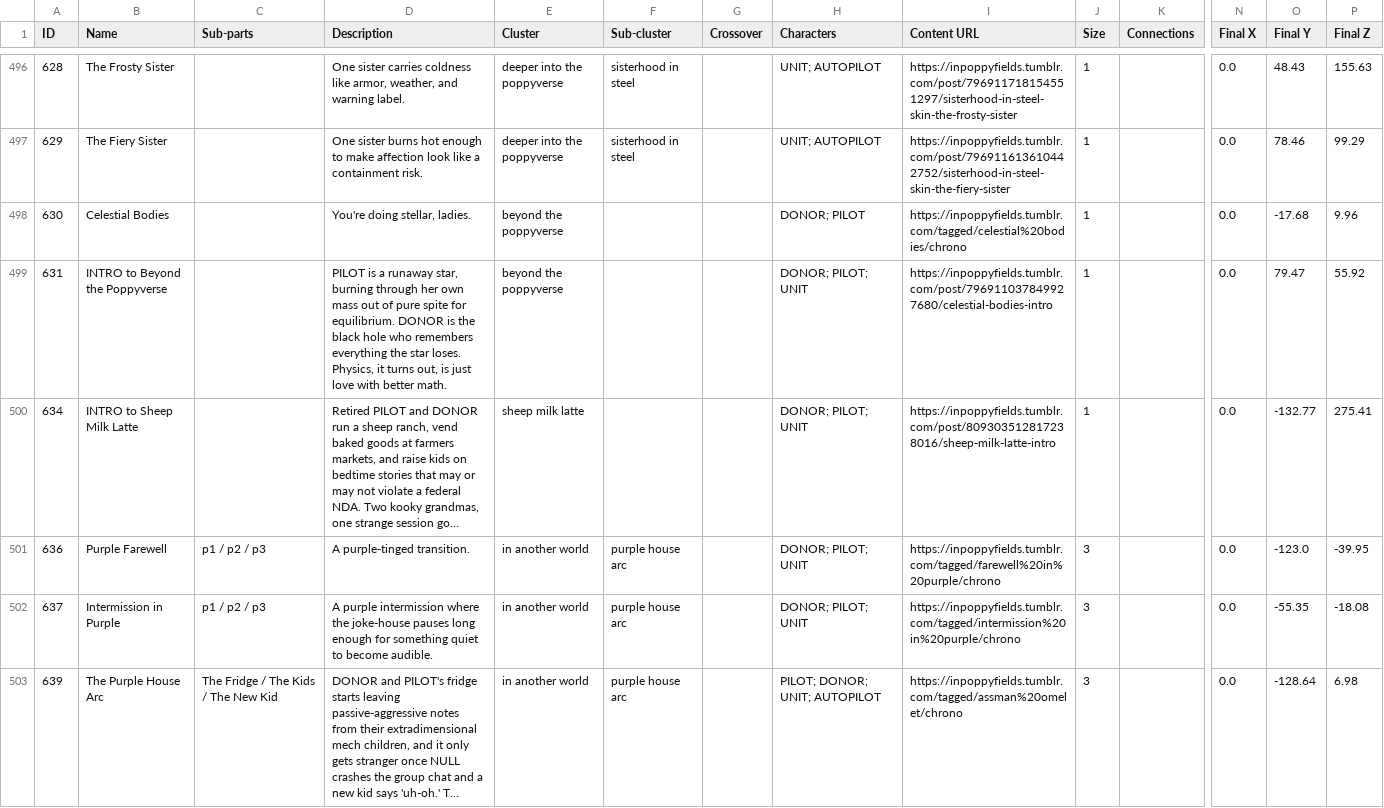
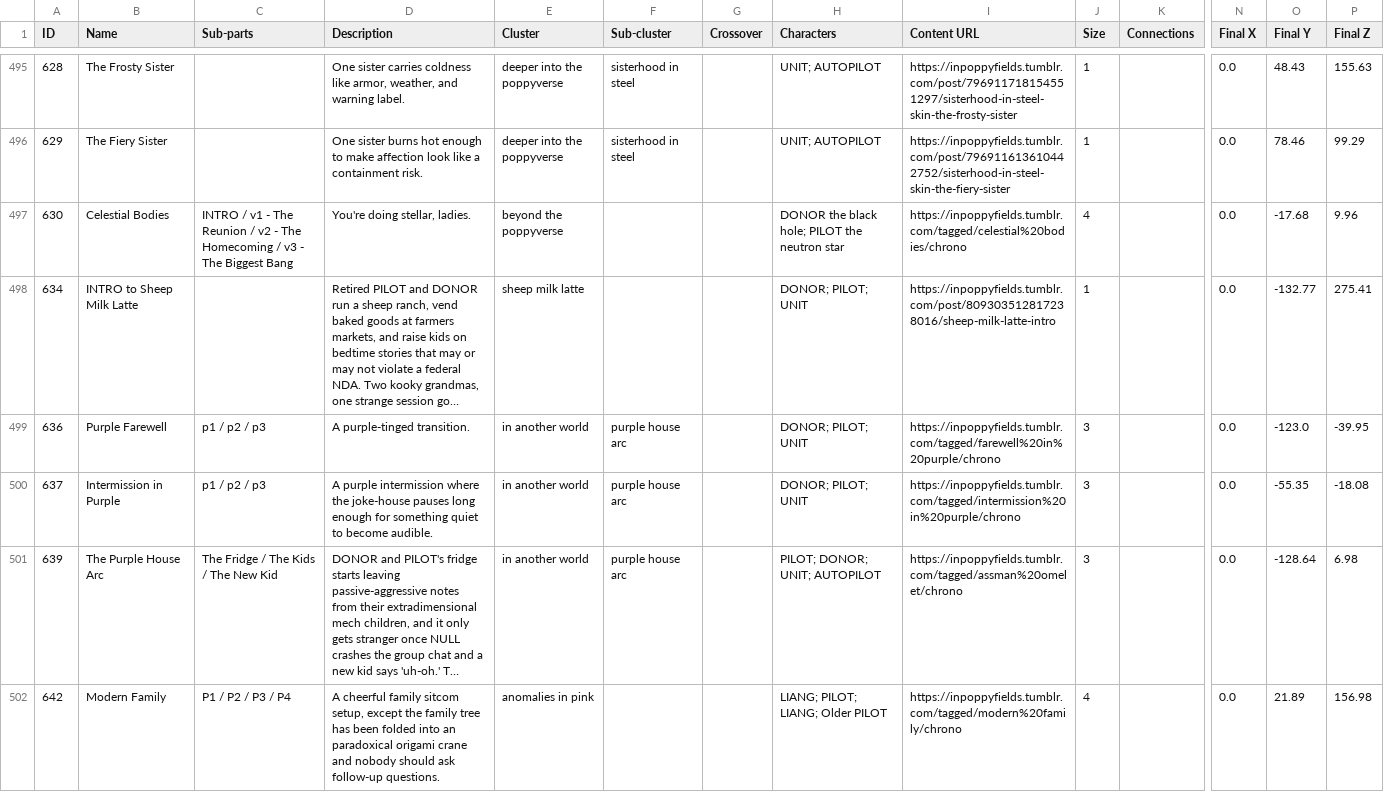
Before and after one commit to ProgrammingInPoppyFields/poppyverse-interactive-map, a CSV file: SRC_toc.csv, drawn as a sheet; only a part is shown, gaps mark what is left out; the shorter side is filled out with more unchanged rows; long unchanged cells end in …; removed rows and columns are numbered as before the commit, all else as after; rows hold the shown columns only; the diff covers the shown part only; the diff names each change by its address in the sheet, - before the commit and + after, or states it on an @@ line.

```diff
--- a/SRC_toc.csv
+++ b/SRC_toc.csv
-C497 (Sub-parts): (empty)
+C497 (Sub-parts): INTRO / v1 - The Reunion / v2 - The Homecoming / v3 - The Biggest Bang
-H497 (Characters): DONOR; PILOT
+H497 (Characters): DONOR the black hole; PILOT the neutron star
-J497 (Size): 1
+J497 (Size): 4
-row 499: 631 | INTRO to Beyond the Poppyverse |  | PILOT is a runaway star, burning through her own mass out of pure spite for equilibrium. DONOR is the black hole who remembers everything the star loses. Physics, it turns out, is just love with better math. | beyond the poppyverse |  |  | DONOR; PILOT; UNIT | https://inpoppyfields.tumblr.com/post/796911037849927680/celestial-bodies-intro | 1 |  | 0.0 | 79.47 | 55.92
```
Also changed, not shown: 7 removed rows and 10 edited cells elsewhere in this file, 2 other files.
